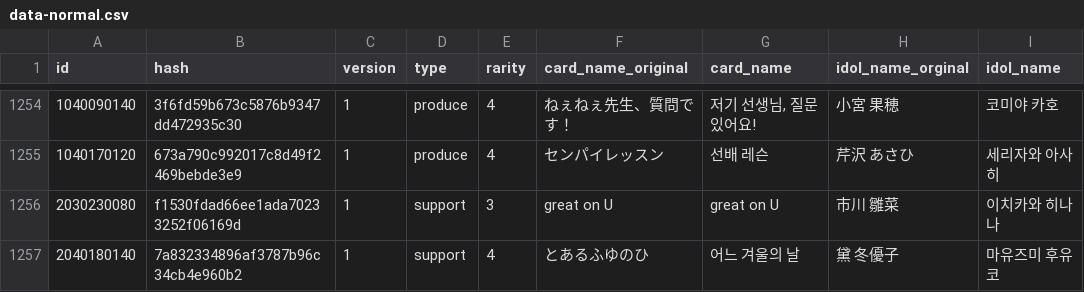
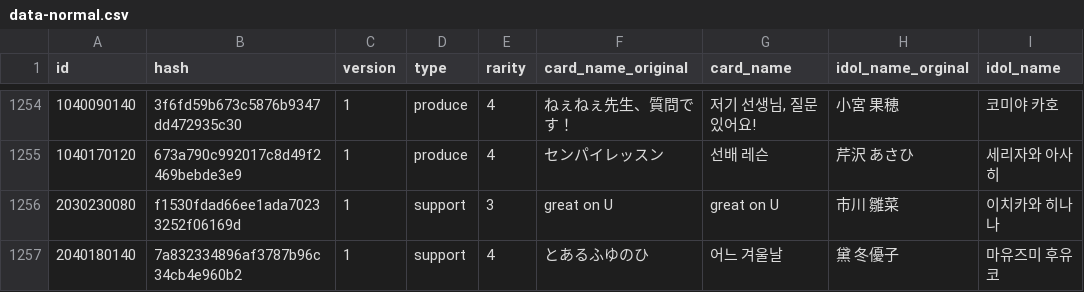
Before and after one commit to Gnbrkm41/shany-card-name-generator, a CSV file: data-normal.csv, drawn as a sheet; only a part is shown, gaps mark what is left out.

Commit message:
Update data-update.csv

```diff
--- a/data-normal.csv
+++ b/data-normal.csv
@@ -1256,2 +1256,2 @@ id,hash,version,type,rarity,card_name_original,card_name,idol_name_orginal,idol_
 2030230080,f1530fdad66ee1ada70233252f06169d,1,support,3,great on U,great on U,市川 雛菜,이치카와 히나나
-2040180140,7a832334896af3787b96c34cb4e960b2,1,support,4,とあるふゆのひ,어느 겨울의 날,黛 冬優子,마유즈미 후유코
+2040180140,7a832334896af3787b96c34cb4e960b2,1,support,4,とあるふゆのひ,어느 겨울날,黛 冬優子,마유즈미 후유코
```
Also changed, not shown: data-update.csv.
